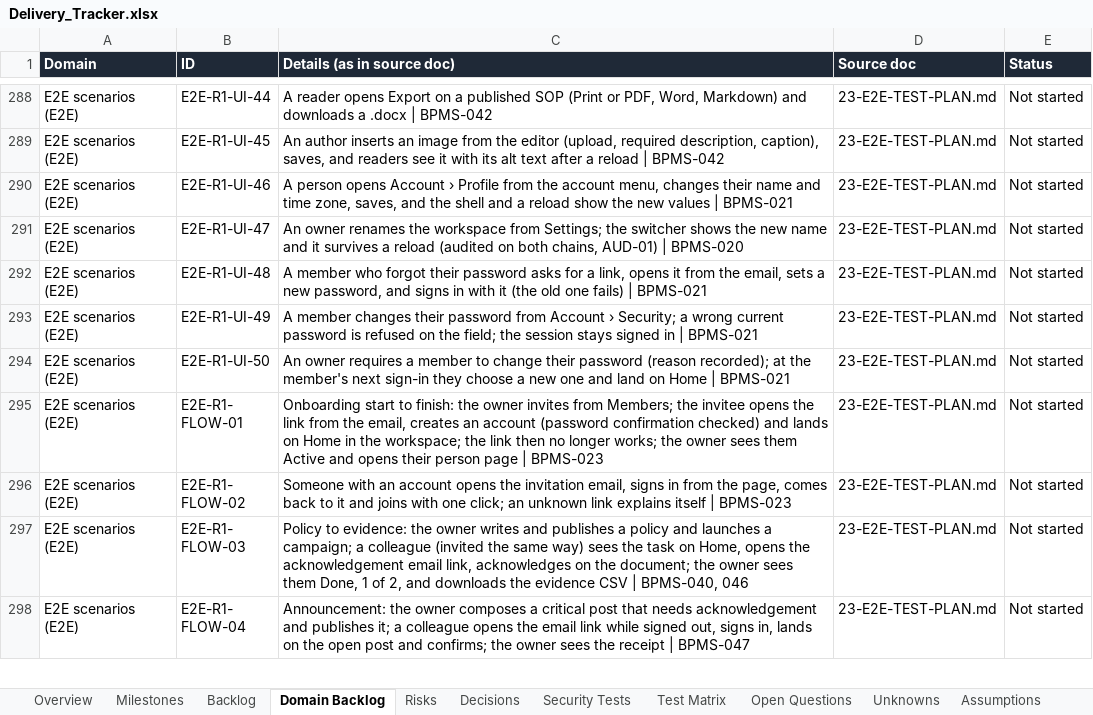
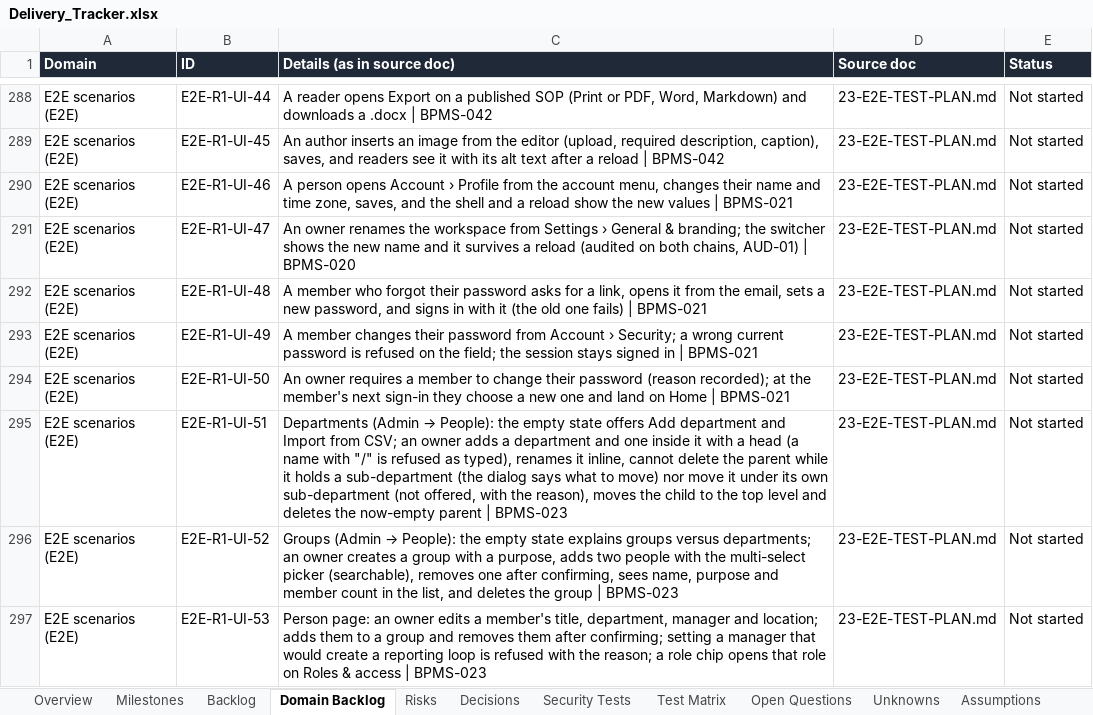
Before and after one commit to CasualOffice/Procera, an Excel workbook: trackers/Delivery_Tracker.xlsx, sheet Domain Backlog, drawn as a sheet; only a part is shown, gaps mark what is left out; the shorter side is filled out with more unchanged rows; values as stored, in another font and other column widths than the file's, no borders; table styles not drawn; the diff covers the shown part only; the diff names each change by its address in the sheet, - before the commit and + after, or states it on an @@ line.

Commit message:
chore(tracker): directory UI, settings redesign and persona navigation done
Signed-off-by: sachin sarwa <schnsrw@gmail.com>

```diff
--- a/trackers/Delivery_Tracker.xlsx (sheet Domain Backlog)
+++ b/trackers/Delivery_Tracker.xlsx (sheet Domain Backlog)
-C291 (Details (as in source doc)): …workspace from Settings; the switcher…
+C291 (Details (as in source doc)): …workspace from Settings › General & branding; the switcher…
+row 295: E2E scenarios (E2E) | E2E-R1-UI-51 | Departments (Admin → People): the empty state offers Add department and Import from CSV; an owner adds a department and one inside it with a head (a name with "/" is refused as typed), renames it inline, cannot delete the parent while it holds a sub-department (the dialog says what to move) nor move it under its own sub-department (not offered, with the reason), moves the child to the top level and deletes the now-empty parent | BPMS-023 | 23-E2E-TEST-PLAN.md | Not started
+row 296: E2E scenarios (E2E) | E2E-R1-UI-52 | Groups (Admin → People): the empty state explains groups versus departments; an owner creates a group with a purpose, adds two people with the multi-select picker (searchable), removes one after confirming, sees name, purpose and member count in the list, and deletes the group | BPMS-023 | 23-E2E-TEST-PLAN.md | Not started
+row 297: E2E scenarios (E2E) | E2E-R1-UI-53 | Person page: an owner edits a member's title, department, manager and location; adds them to a group and removes them after confirming; setting a manager that would create a reporting loop is refused with the reason; a role chip opens that role on Roles & access | BPMS-023 | 23-E2E-TEST-PLAN.md | Not started
```
Also changed, not shown: 6 added rows and 3 edited cells elsewhere in this sheet, sheet Assumptions, sheet Backlog, 5 other files.
